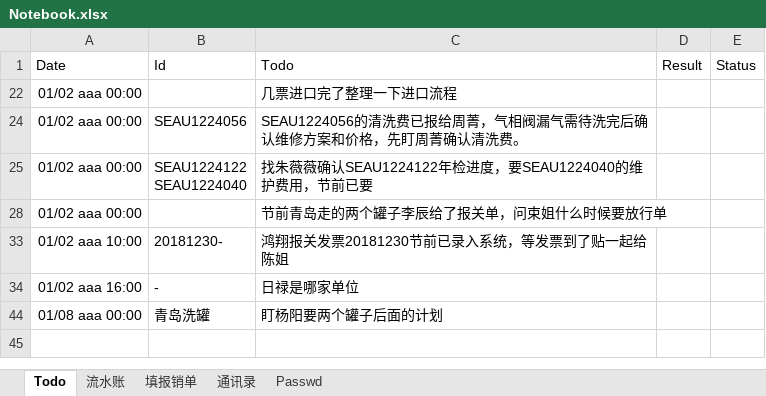
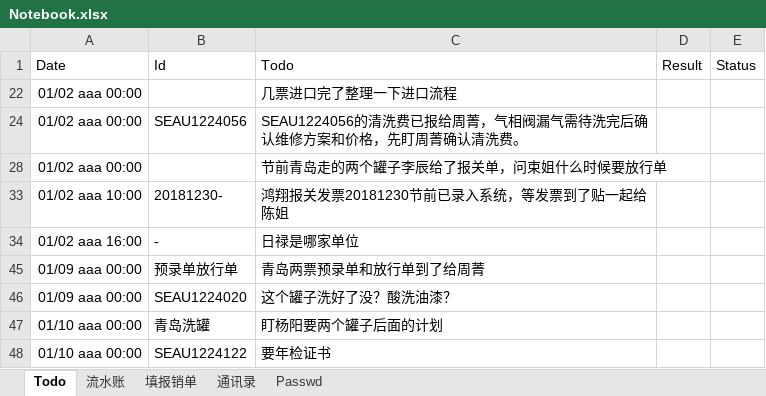
Before and after one commit to ColorfullyZhang/rang, an Excel workbook: co-honour/Notebook.xlsx, sheet Todo, drawn as a sheet; values as stored, in another font and other column widths than the file's, no borders; table styles not drawn; removed rows and columns are numbered as before the commit, all else as after; ↵ is a line break in a cell; the diff names each change by its address in the sheet, - before the commit and + after, or states it on an @@ line.

```diff
--- a/co-honour/Notebook.xlsx (sheet Todo)
+++ b/co-honour/Notebook.xlsx (sheet Todo)
-row 25: 01/02 aaa 00:00 | SEAU1224122 ↵ SEAU1224040 | 找朱薇薇确认SEAU1224122年检进度，要SEAU1224040的维护费用，节前已要
+row 45: 01/09 aaa 00:00 | 预录单放行单 | 青岛两票预录单和放行单到了给周菁
+row 46: 01/09 aaa 00:00 | SEAU1224020 | 这个罐子洗好了没？酸洗油漆？
-A47: 01/08 aaa 00:00
+A47: 01/10 aaa 00:00
+row 48: 01/10 aaa 00:00 | SEAU1224122 | 要年检证书
```
Also changed, not shown: sheet Passwd, hidden cells.
